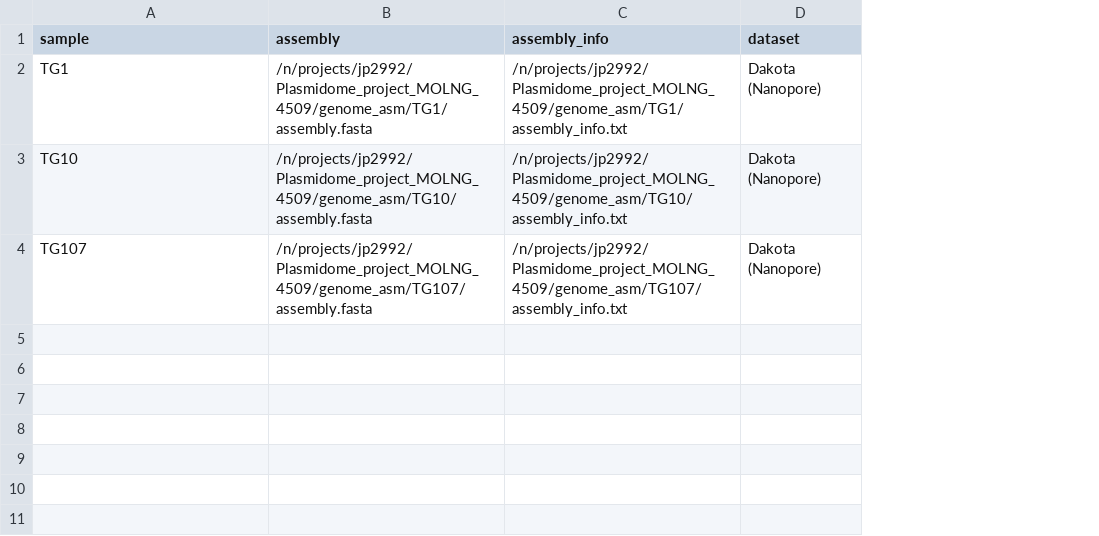
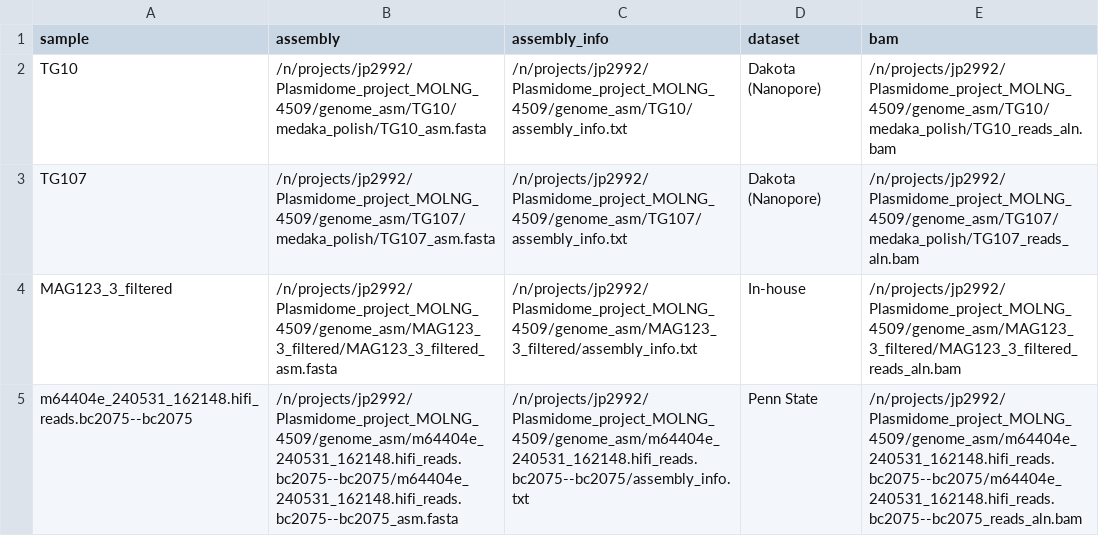
Before and after one commit to juanjo255/AccPlasPipeline, a CSV file: assets/samplesheet_example.csv, drawn as a sheet; removed rows and columns are numbered as before the commit, all else as after; the diff names each change by its address in the sheet, - before the commit and + after, or states it on an @@ line.

```diff
--- a/assets/samplesheet_example.csv
+++ b/assets/samplesheet_example.csv
+column E (bam), rows 2-3: /n/projects/jp2992/Plasmidome_project_MOLNG_4509/genome_asm/TG10/medaka_polish/TG10_reads_aln.bam | /n/projects/jp2992/Plasmidome_project_MOLNG_4509/genome_asm/TG107/medaka_polish/TG107_reads_aln.bam
-row 2: TG1 | /n/projects/jp2992/Plasmidome_project_MOLNG_4509/genome_asm/TG1/assembly.fasta | /n/projects/jp2992/Plasmidome_project_MOLNG_4509/genome_asm/TG1/assembly_info.txt | Dakota (Nanopore)
-B2 (assembly): /n/projects/jp2992/Plasmidome_project_MOLNG_4509/genome_asm/TG10/assembly.fasta
+B2 (assembly): /n/projects/jp2992/Plasmidome_project_MOLNG_4509/genome_asm/TG10/medaka_polish/TG10_asm.fasta
-B3 (assembly): /n/projects/jp2992/Plasmidome_project_MOLNG_4509/genome_asm/TG107/assembly.fasta
+B3 (assembly): /n/projects/jp2992/Plasmidome_project_MOLNG_4509/genome_asm/TG107/medaka_polish/TG107_asm.fasta
+row 4: MAG123_3_filtered | /n/projects/jp2992/Plasmidome_project_MOLNG_4509/genome_asm/MAG123_3_filtered/MAG123_3_filtered_asm.fasta | /n/projects/jp2992/Plasmidome_project_MOLNG_4509/genome_asm/MAG123_3_filtered/assembly_info.txt | In-house | /n/projects/jp2992/Plasmidome_project_MOLNG_4509/genome_asm/MAG123_3_filtered/MAG123_3_filtered_reads_aln.bam
+row 5: m64404e_240531_162148.hifi_reads.bc2075--bc2075 | /n/projects/jp2992/Plasmidome_project_MOLNG_4509/genome_asm/m64404e_240531_162148.hifi_reads.bc2075--bc2075/m64404e_240531_162148.hifi_reads.bc2075--bc2075_asm.fasta | /n/projects/jp2992/Plasmidome_project_MOLNG_4509/genome_asm/m64404e_240531_162148.hifi_reads.bc2075--bc2075/assembly_info.txt | Penn State | /n/projects/jp2992/Plasmidome_project_MOLNG_4509/genome_asm/m64404e_240531_162148.hifi_reads.bc2075--bc2075/m64404e_240531_162148.hifi_reads.bc2075--bc2075_reads_aln.bam
```
Also changed, not shown: 14 other files.
